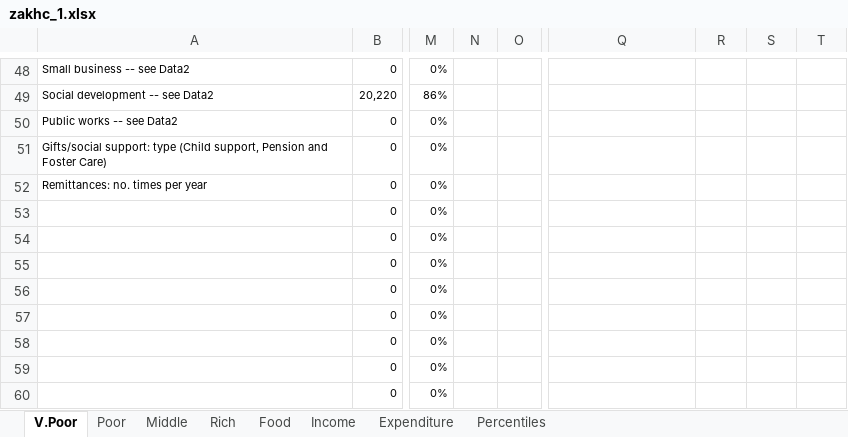
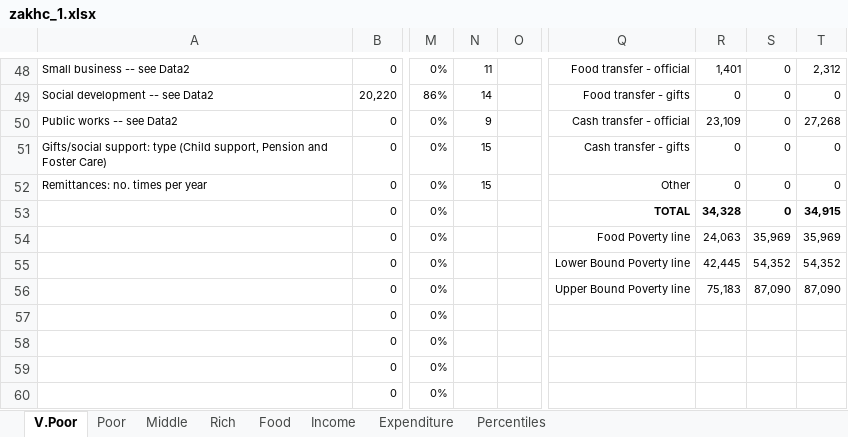
Before and after one commit to CharlesRethman/HEA-Analysis-ZA-2016, an Excel workbook: spreadsheets/zakhc_1.xlsx, sheet V.Poor, drawn as a sheet; only a part is shown, gaps mark what is left out; values as stored, in another font and other column widths than the file's, no borders; conditional formats not drawn; the diff covers the shown part only; the diff names each change by its address in the sheet, - before the commit and + after, or states it on an @@ line.

```diff
--- a/spreadsheets/zakhc_1.xlsx (sheet V.Poor)
+++ b/spreadsheets/zakhc_1.xlsx (sheet V.Poor)
-N48: (empty)
+N48: 11
-Q48: (empty)
+Q48: Food transfer - official
-R48: (empty)
+R48: 1,401
-S48:S53: (empty)
+S48:S53: 0
-T48: (empty)
+T48: 2,312
-N49: (empty)
+N49: 14
-Q49: (empty)
+Q49: Food transfer - gifts
-R49: (empty)
+R49: 0
-T49: (empty)
+T49: 0
-N50: (empty)
+N50: 9
-Q50: (empty)
+Q50: Cash transfer - official
-R50: (empty)
+R50: 23,109
-T50: (empty)
+T50: 27,268
-N51:N52: (empty)
+N51:N52: 15
-Q51: (empty)
+Q51: Cash transfer - gifts
-R51:R52: (empty)
+R51:R52: 0
-T51:T52: (empty)
+T51:T52: 0
-Q52: (empty)
+Q52: Other
-Q53: (empty)
+Q53: TOTAL
-R53: (empty)
+R53: 34,328
-T53: (empty)
+T53: 34,915
-Q54: (empty)
+Q54: Food Poverty line
-R54: (empty)
+R54: 24,063
-S54: (empty)
+S54: 35,969
-T54: (empty)
+T54: 35,969
-Q55: (empty)
+Q55: Lower Bound Poverty line
-R55: (empty)
+R55: 42,445
-S55: (empty)
+S55: 54,352
-T55: (empty)
+T55: 54,352
-Q56: (empty)
+Q56: Upper Bound Poverty line
-R56: (empty)
+R56: 75,183
-S56: (empty)
+S56: 87,090
-T56: (empty)
+T56: 87,090
```
Also changed, not shown: 55 edited cells elsewhere in this sheet, sheet Income, sheet Poor, charts or pictures, 2 other files.
